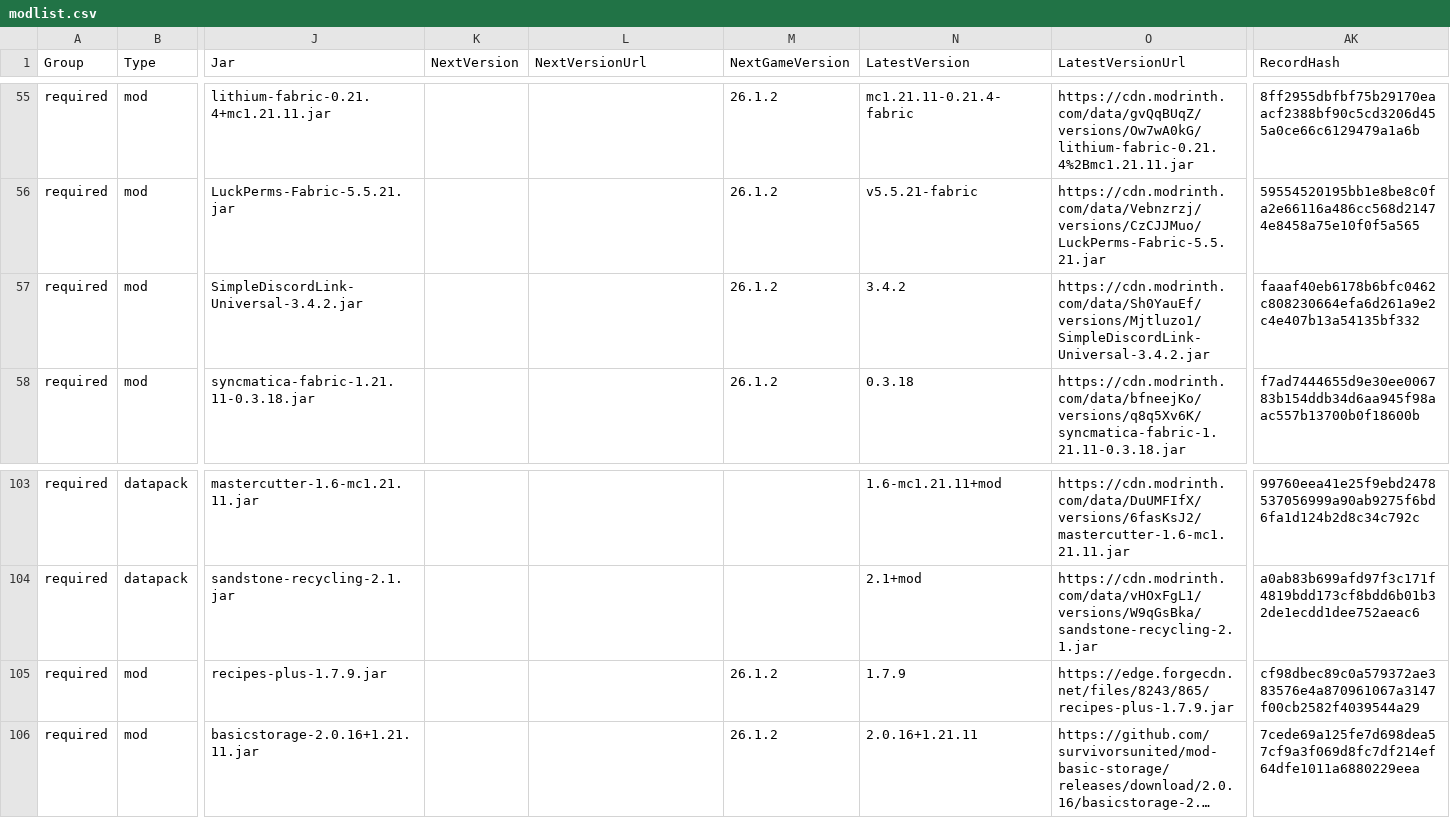
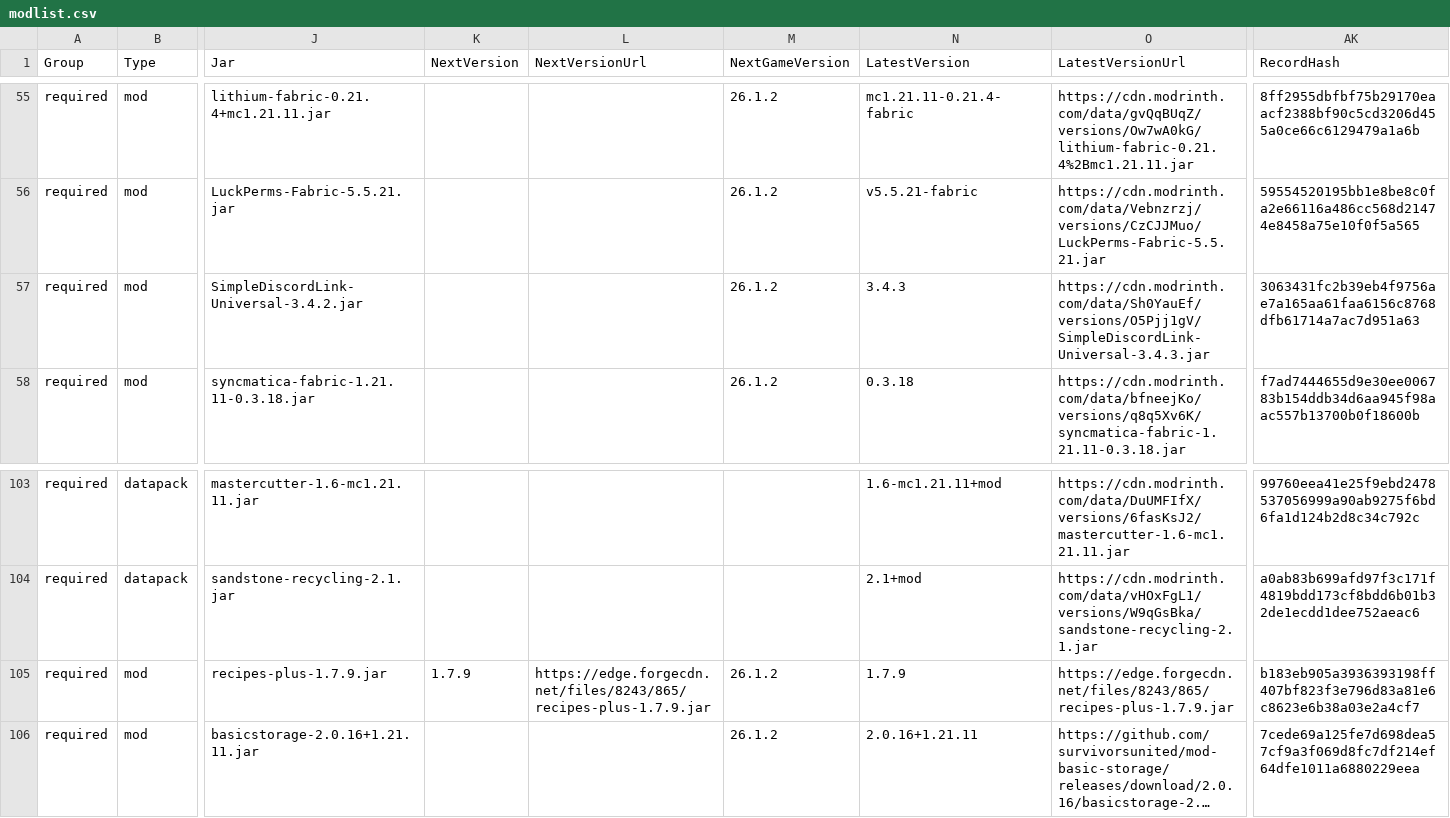
Before and after one commit to survivorsunited/minecraft-mods-manager, a CSV file: modlist.csv, drawn as a sheet; only a part is shown, gaps mark what is left out; long unchanged cells end in …; the diff names each change by its address in the sheet, - before the commit and + after, or states it on an @@ line.

Commit message:
update db.

```diff
--- a/modlist.csv
+++ b/modlist.csv
-N57 (LatestVersion): 3.4.2
+N57 (LatestVersion): 3.4.3
-O57 (LatestVersionUrl): https://cdn.modrinth.com/data/Sh0YauEf/versions/Mjtluzo1/SimpleDiscordLink-Universal-3.4.2.jar
+O57 (LatestVersionUrl): https://cdn.modrinth.com/data/Sh0YauEf/versions/O5Pjj1gV/SimpleDiscordLink-Universal-3.4.3.jar
-AK57 (RecordHash): faaaf40eb6178b6bfc0462c808230664efa6d261a9e2c4e407b13a54135bf332
+AK57 (RecordHash): 3063431fc2b39eb4f9756ae7a165aa61faa6156c8768dfb61714a7ac7d951a63
-K105 (NextVersion): (empty)
+K105 (NextVersion): 1.7.9
-L105 (NextVersionUrl): (empty)
+L105 (NextVersionUrl): https://edge.forgecdn.net/files/8243/865/recipes-plus-1.7.9.jar
-AK105 (RecordHash): cf98dbec89c0a579372ae383576e4a870961067a3147f00cb2582f4039544a29
+AK105 (RecordHash): b183eb905a3936393198ff407bf823f3e796d83a81e6c8623e6b38a03e2a4cf7
```
